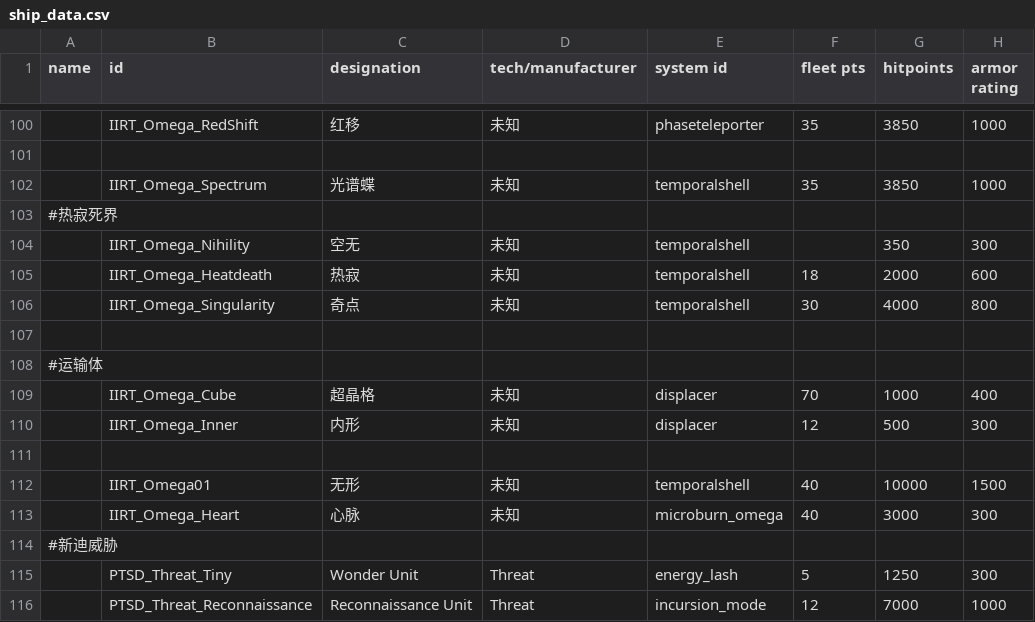
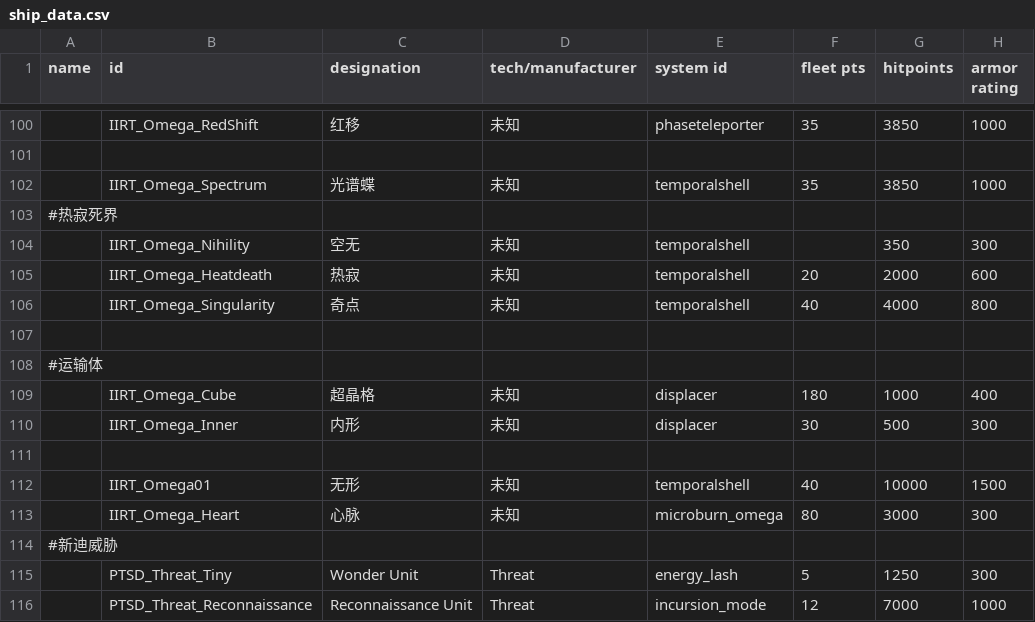
Before and after one commit to dilinganye/Omega-Psychasthenia, a CSV file: data/hulls/ship_data.csv, drawn as a sheet; only a part is shown, gaps mark what is left out; the diff covers the shown part only; the diff names each change by its address in the sheet, - before the commit and + after, or states it on an @@ line.

```diff
--- a/data/hulls/ship_data.csv
+++ b/data/hulls/ship_data.csv
-F105 (fleet pts): 18
+F105 (fleet pts): 20
-F106 (fleet pts): 30
+F106 (fleet pts): 40
-F109 (fleet pts): 70
+F109 (fleet pts): 180
-F110 (fleet pts): 12
+F110 (fleet pts): 30
-F113 (fleet pts): 40
+F113 (fleet pts): 80
```
Also changed, not shown: 20 edited cells elsewhere in this file, data/weapons/weapon_data.csv, 7 other files.
